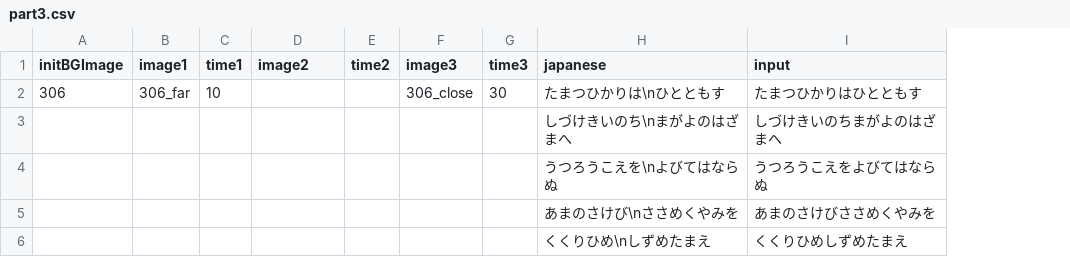
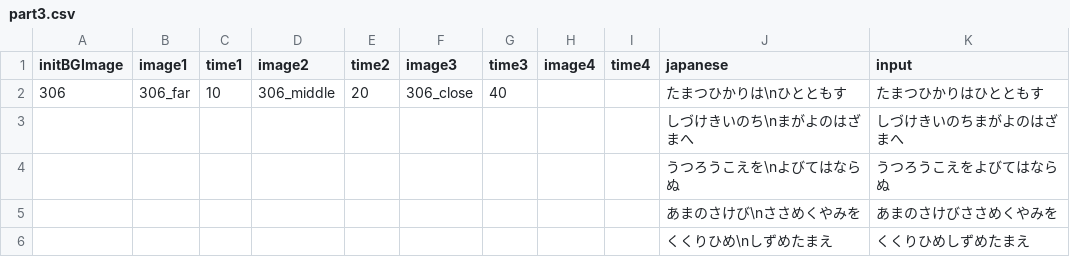
Before and after one commit to epen3420/IsogiYama, a CSV file: Assets/Datas/Typing_Datas/part3.csv, drawn as a sheet; the diff names each change by its address in the sheet, - before the commit and + after, or states it on an @@ line.

```diff
--- a/Assets/Datas/Typing_Datas/part3.csv
+++ b/Assets/Datas/Typing_Datas/part3.csv
+column H (image4), empty
+column I (time4), empty
-D2 (image2): (empty)
+D2 (image2): 306_middle
-E2 (time2): (empty)
+E2 (time2): 20
-G2 (time3): 30
+G2 (time3): 40
```
Also changed, not shown: Assets/Datas/Typing_Datas/part1.csv, Assets/Datas/Typing_Datas/part2.csv, 6 other files.
